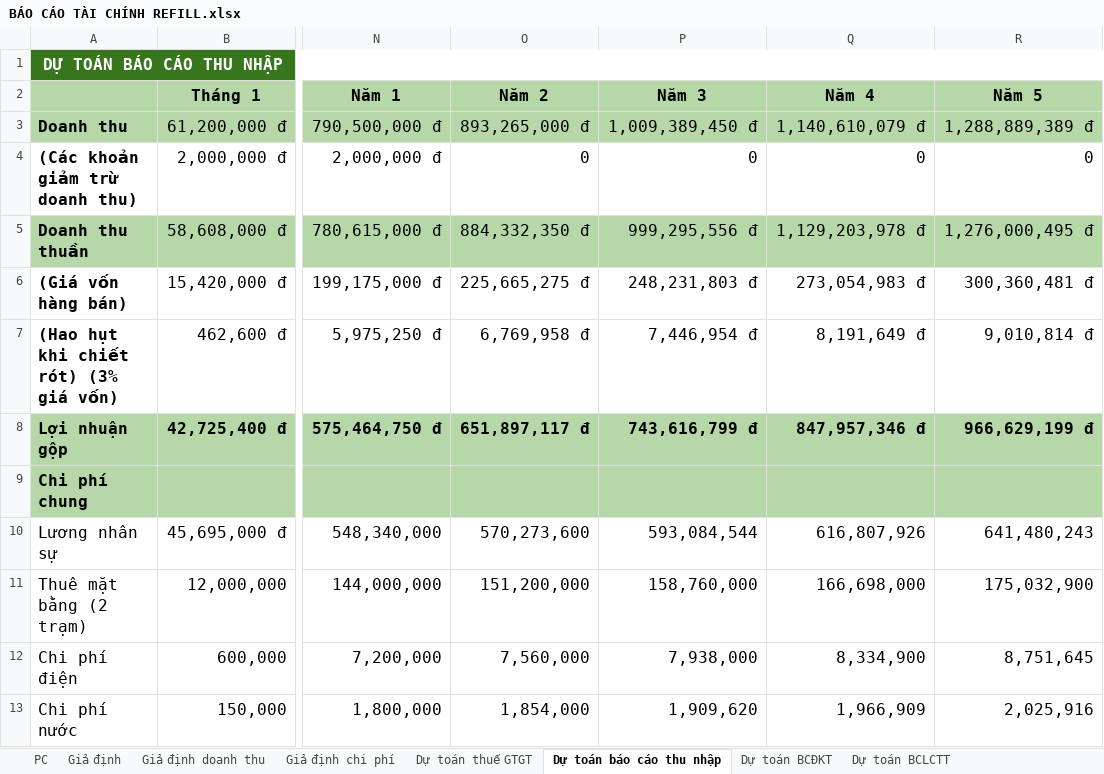
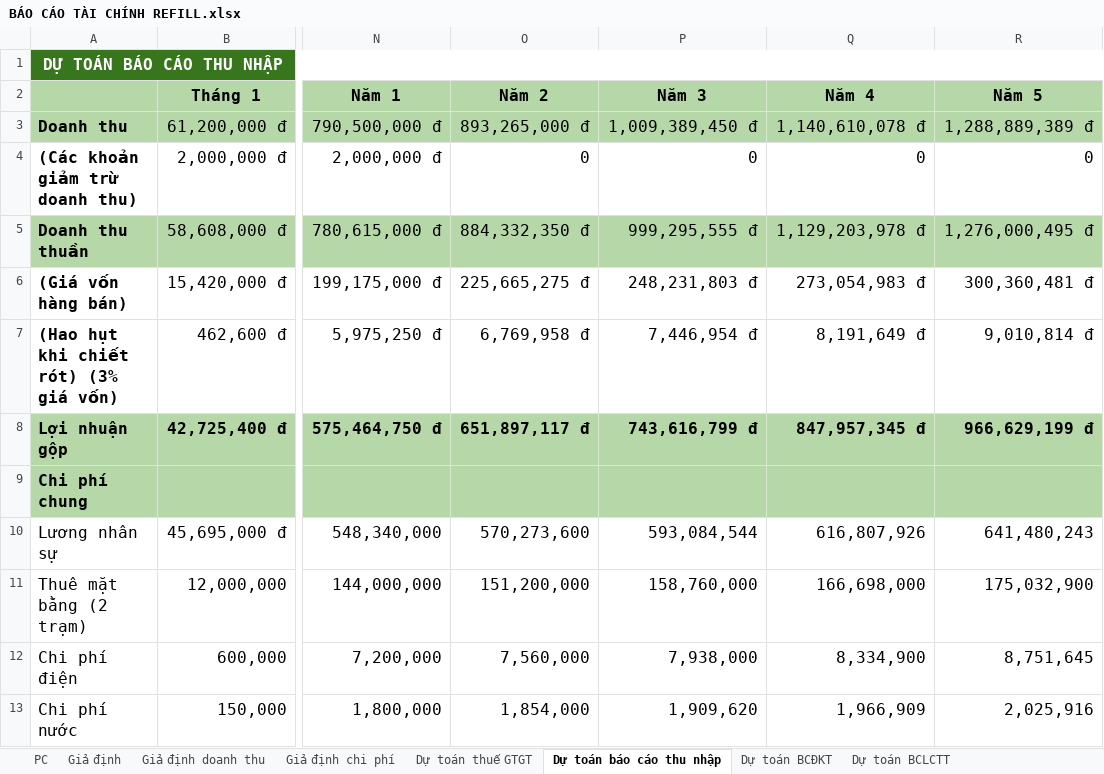
Before and after one commit to hokimphung04/ik, an Excel workbook: BÁO CÁO TÀI CHÍNH REFILL.xlsx, sheet Dự toán báo cáo thu nhập, drawn as a sheet; only a part is shown, gaps mark what is left out; values as stored, in another font and other column widths than the file's, no borders; charts and pictures not drawn; the diff names each change by its address in the sheet, - before the commit and + after, or states it on an @@ line.

```diff
--- a/BÁO CÁO TÀI CHÍNH REFILL.xlsx (sheet Dự toán báo cáo thu nhập)
+++ b/BÁO CÁO TÀI CHÍNH REFILL.xlsx (sheet Dự toán báo cáo thu nhập)
-Q3 (Năm 4): 1,140,610,079 đ
+Q3 (Năm 4): 1,140,610,078 đ
-P5 (Năm 3): 999,295,556 đ
+P5 (Năm 3): 999,295,555 đ
-Q8 (Năm 4): 847,957,346 đ
+Q8 (Năm 4): 847,957,345 đ
```
Also changed, not shown: sheet Dự toán BCĐKT, sheet Dự toán BCLCTT, sheet Giả định doanh thu, sheet Dự toán thuế GTGT, formulas that keep their value, charts or pictures.
